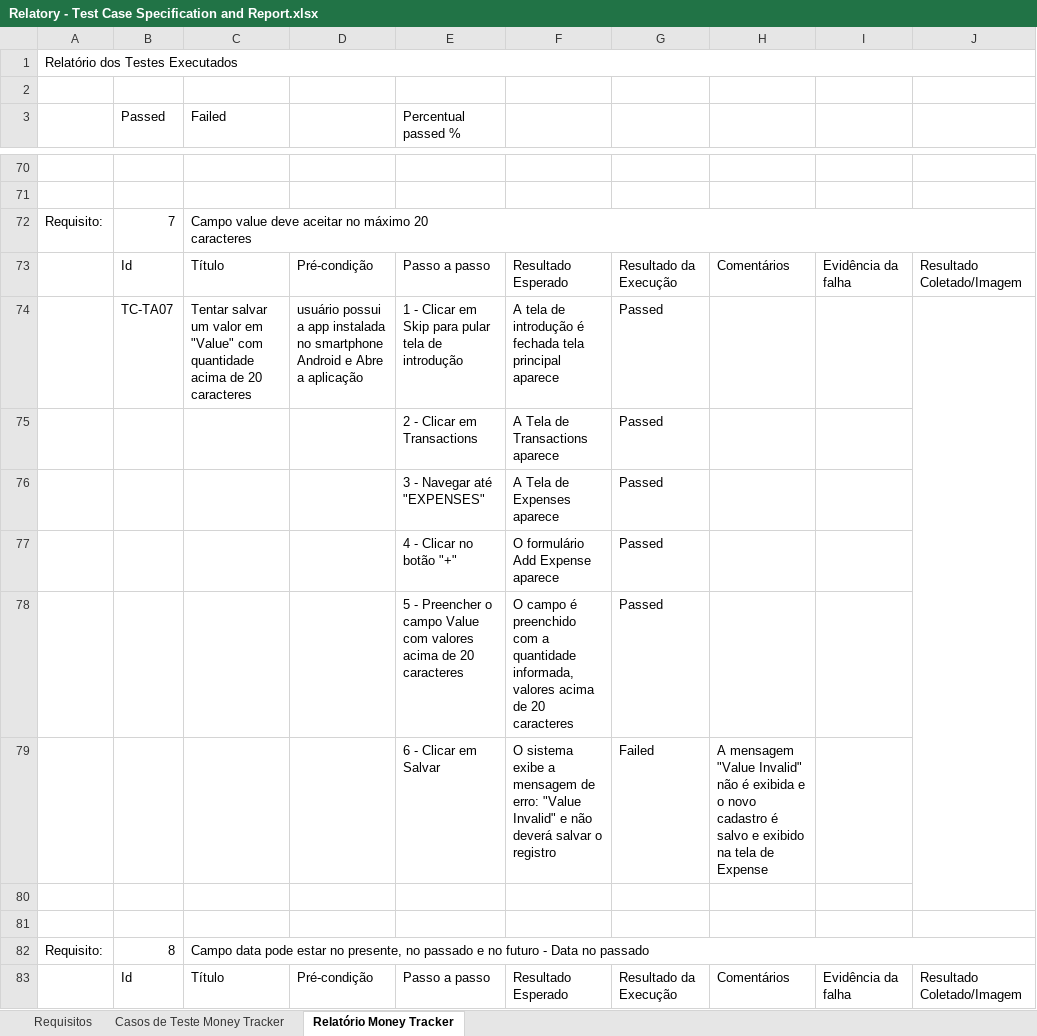
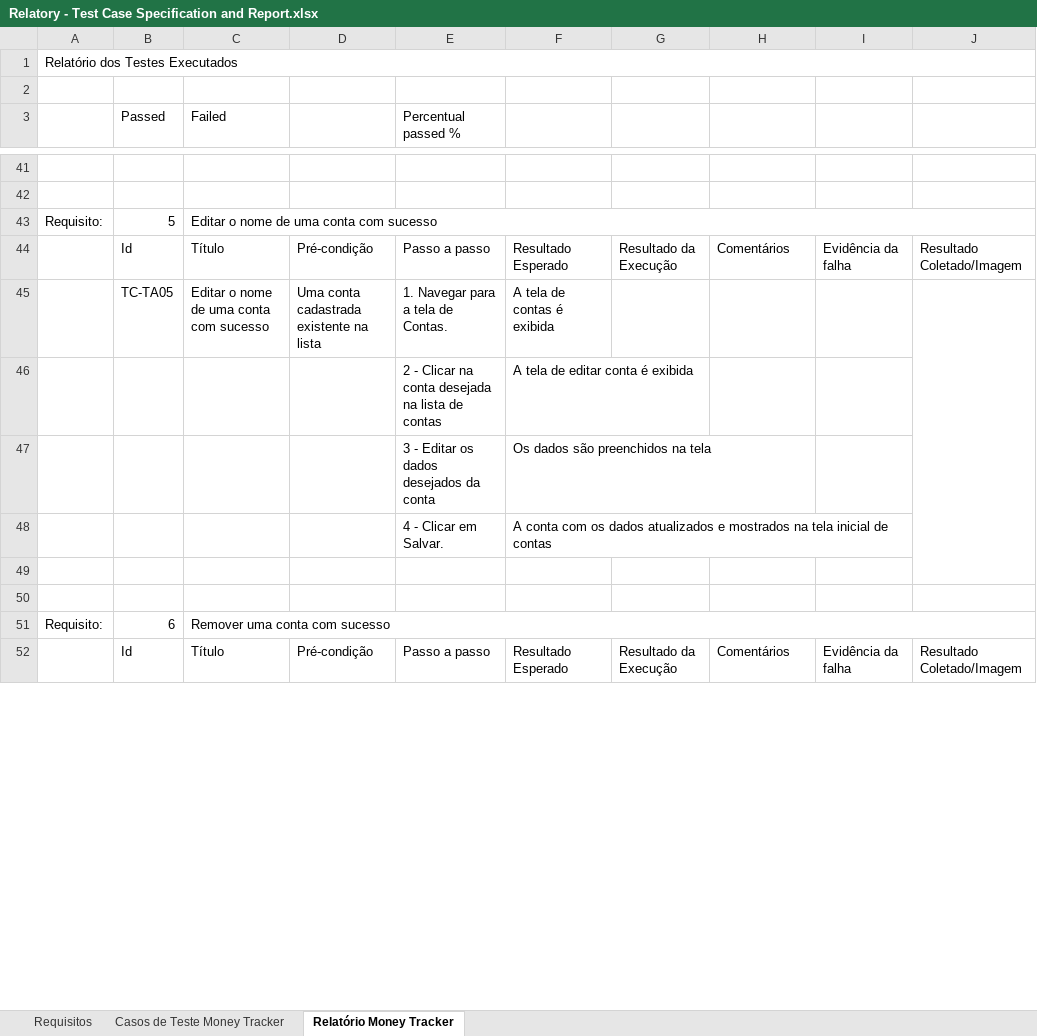
Before and after one commit to aleCS20/trabalho_final_automacao_testes, an Excel workbook: app_moneytracker/relatorios/Relatory - Test Case Specification and Report.xlsx, sheet Relatório Money Tracker, drawn as a sheet; only a part is shown, gaps mark what is left out; values as stored, in another font and other column widths than the file's, no cell formats; removed rows and columns are numbered as before the commit, all else as after; ↵ is a line break in a cell; the diff covers the shown part only; the diff names each change by its address in the sheet, - before the commit and + after, or states it on an @@ line.

```diff
--- a/app_moneytracker/relatorios/Relatory - Test Case Specification and Report.xlsx (sheet Relatório Money Tracker)
+++ b/app_moneytracker/relatorios/Relatory - Test Case Specification and Report.xlsx (sheet Relatório Money Tracker)
-B43 (Passed): 7
+B43 (Passed): 5
-C43 (Failed): Campo value deve aceitar no máximo 20 ↵ caracteres
+C43 (Failed): Editar o nome de uma conta com sucesso
-row 74:  | TC-TA07 | Tentar salvar um valor em "Value" com quantidade acima de 20 caracteres | usuário possui a app instalada no smartphone Android e Abre a aplicação | 1 - Clicar em Skip para pular tela de introdução | A tela de introdução é fechada tela principal aparece | Passed
-row 75:  |  |  |  | 2 - Clicar em Transactions | A Tela de Transactions aparece | Passed
-row 76:  |  |  |  | 3 - Navegar até "EXPENSES" | A Tela de Expenses aparece | Passed
-row 77:  |  |  |  | 4 - Clicar no botão "+" | O formulário Add Expense aparece | Passed
-row 78:  |  |  |  | 5 - Preencher o campo Value com valores acima de 20 caracteres | O campo é preenchido com a quantidade informada, valores acima de 20 caracteres | Passed
-row 79:  |  |  |  | 6 - Clicar em Salvar | O sistema exibe a mensagem de erro: "Value Invalid" e não deverá salvar o registro | Failed | A mensagem "Value Invalid" não é exibida e o novo cadastro é salvo e exibido na tela de Expense
+row 45:  | TC-TA05 | Editar o nome de uma conta com sucesso | Uma conta cadastrada existente na lista | 1. Navegar para a tela de Contas. | A tela de contas é exibida
+row 46:  |  |  |  | 2 - Clicar na conta desejada na lista de contas | A tela de editar conta é exibida
+row 47:  |  |  |  | 3 - Editar os dados desejados da conta | Os dados são preenchidos na tela
+row 48:  |  |  |  | 4 - Clicar em Salvar. | A conta com os dados atualizados e mostrados na tela inicial de contas
-B51 (Passed): 8
+B51 (Passed): 6
-C51 (Failed): Campo data pode estar no presente, no passado e no futuro - Data no passado
+C51 (Failed): Remover uma conta com sucesso
```
Also changed, not shown: 188 added rows, 66 removed rows, 3 moved rows, 49 edited cells and merged cells elsewhere in this sheet, sheet Casos de Teste Money Tracker, cell formats, 10 other files.
